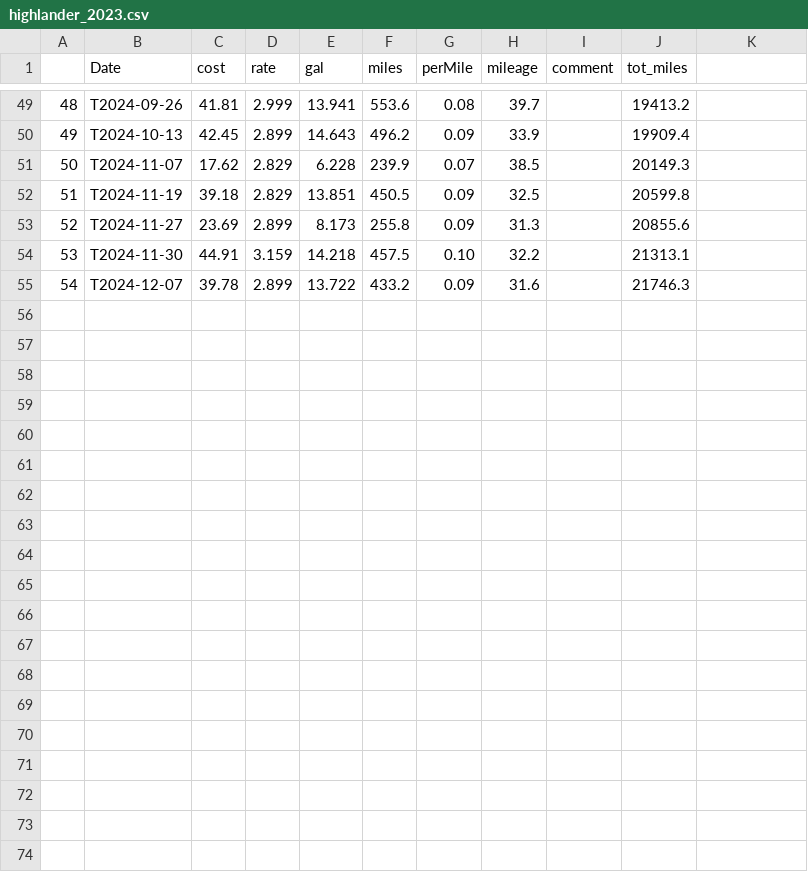
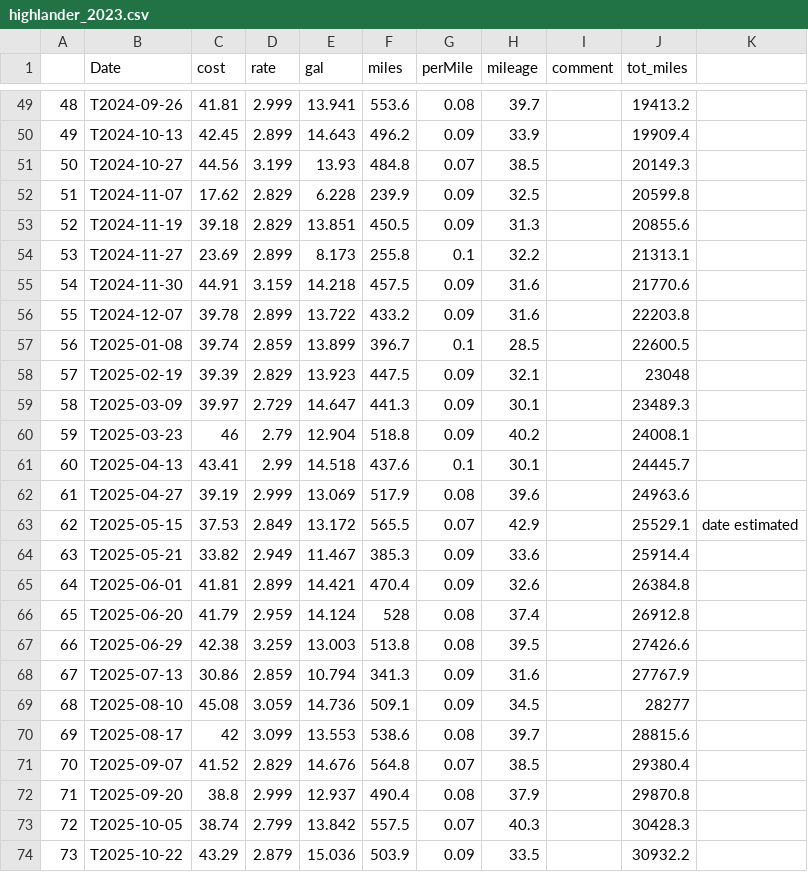
Before and after one commit to nhoteling/gasreceipts, a CSV file: data/highlander_2023.csv, drawn as a sheet; only a part is shown, gaps mark what is left out; addresses are those after the commit; the diff names each change by its address in the sheet, - before the commit and + after, or states it on an @@ line.

```diff
--- a/data/highlander_2023.csv
+++ b/data/highlander_2023.csv
+row 51: 50 | T2024-10-27 | 44.56 | 3.199 | 13.93 | 484.8 | 0.07 | 38.5 |  | 20149.3
@@ column A renumbered between rows 52 and 56 @@
-G52 (perMile): 0.07
+G52 (perMile): 0.09
-H52 (mileage): 38.5
+H52 (mileage): 32.5
-J52 (tot_miles): 20149.3
+J52 (tot_miles): 20599.8
-H53 (mileage): 32.5
+H53 (mileage): 31.3
-J53 (tot_miles): 20599.8
+J53 (tot_miles): 20855.6
-G54 (perMile): 0.09
+G54 (perMile): 0.1
-H54 (mileage): 31.3
+H54 (mileage): 32.2
-J54 (tot_miles): 20855.6
+J54 (tot_miles): 21313.1
-G55 (perMile): 0.10
+G55 (perMile): 0.09
-H55 (mileage): 32.2
+H55 (mileage): 31.6
-J55 (tot_miles): 21313.1
+J55 (tot_miles): 21770.6
-J56 (tot_miles): 21746.3
+J56 (tot_miles): 22203.8
+row 57: 56 | T2025-01-08 | 39.74 | 2.859 | 13.899 | 396.7 | 0.1 | 28.5 |  | 22600.5
+row 58: 57 | T2025-02-19 | 39.39 | 2.829 | 13.923 | 447.5 | 0.09 | 32.1 |  | 23048
+row 59: 58 | T2025-03-09 | 39.97 | 2.729 | 14.647 | 441.3 | 0.09 | 30.1 |  | 23489.3
+row 60: 59 | T2025-03-23 | 46 | 2.79 | 12.904 | 518.8 | 0.09 | 40.2 |  | 24008.1
+row 61: 60 | T2025-04-13 | 43.41 | 2.99 | 14.518 | 437.6 | 0.1 | 30.1 |  | 24445.7
+row 62: 61 | T2025-04-27 | 39.19 | 2.999 | 13.069 | 517.9 | 0.08 | 39.6 |  | 24963.6
+row 63: 62 | T2025-05-15 | 37.53 | 2.849 | 13.172 | 565.5 | 0.07 | 42.9 |  | 25529.1 | date estimated
+row 64: 63 | T2025-05-21 | 33.82 | 2.949 | 11.467 | 385.3 | 0.09 | 33.6 |  | 25914.4
+row 65: 64 | T2025-06-01 | 41.81 | 2.899 | 14.421 | 470.4 | 0.09 | 32.6 |  | 26384.8
+row 66: 65 | T2025-06-20 | 41.79 | 2.959 | 14.124 | 528 | 0.08 | 37.4 |  | 26912.8
+row 67: 66 | T2025-06-29 | 42.38 | 3.259 | 13.003 | 513.8 | 0.08 | 39.5 |  | 27426.6
+row 68: 67 | T2025-07-13 | 30.86 | 2.859 | 10.794 | 341.3 | 0.09 | 31.6 |  | 27767.9
+row 69: 68 | T2025-08-10 | 45.08 | 3.059 | 14.736 | 509.1 | 0.09 | 34.5 |  | 28277
+row 70: 69 | T2025-08-17 | 42 | 3.099 | 13.553 | 538.6 | 0.08 | 39.7 |  | 28815.6
+row 71: 70 | T2025-09-07 | 41.52 | 2.829 | 14.676 | 564.8 | 0.07 | 38.5 |  | 29380.4
+row 72: 71 | T2025-09-20 | 38.8 | 2.999 | 12.937 | 490.4 | 0.08 | 37.9 |  | 29870.8
+row 73: 72 | T2025-10-05 | 38.74 | 2.799 | 13.842 | 557.5 | 0.07 | 40.3 |  | 30428.3
+row 74: 73 | T2025-10-22 | 43.29 | 2.879 | 15.036 | 503.9 | 0.09 | 33.5 |  | 30932.2
```
Also changed, not shown: data/rav4_2018.csv, 6 other files.
